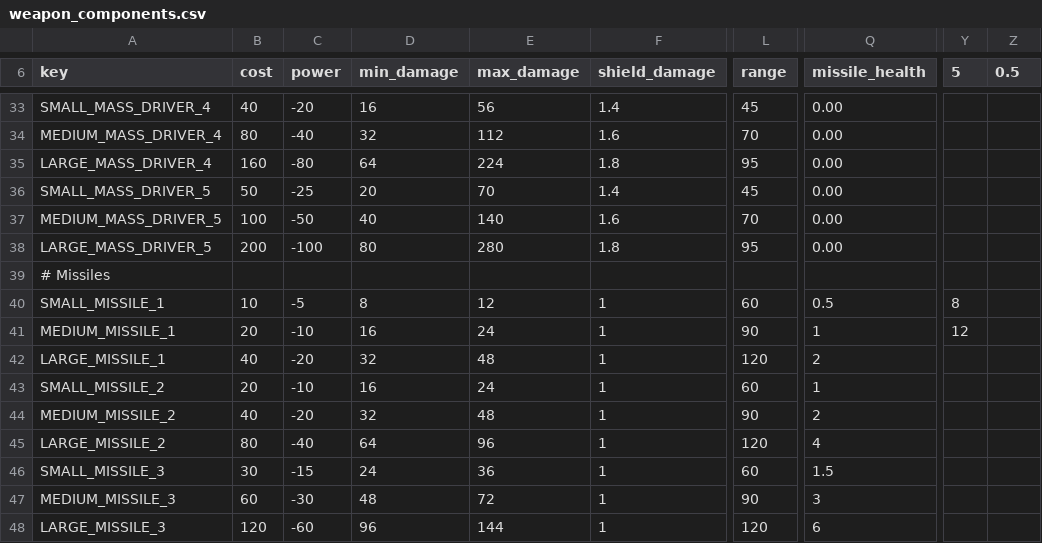
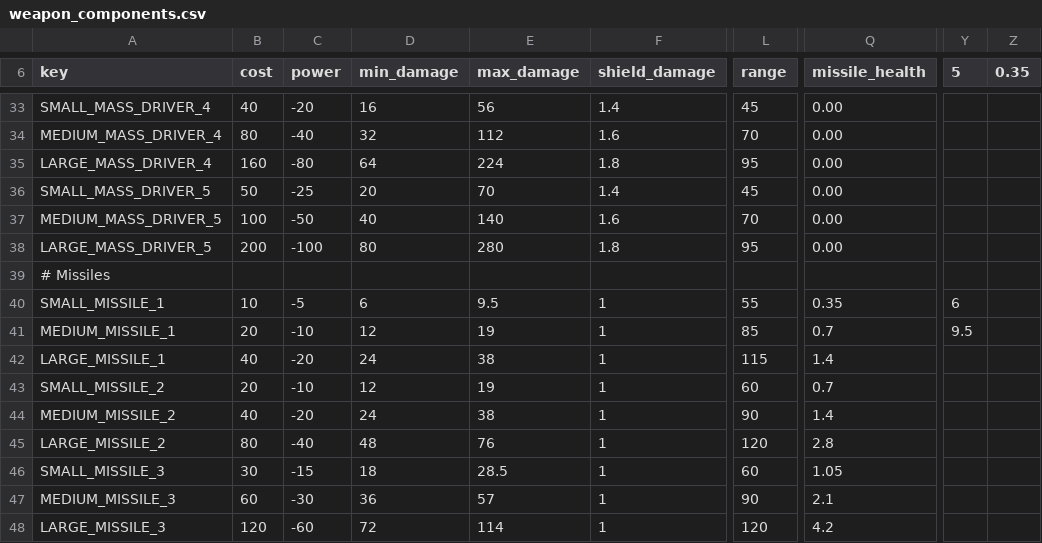
Before and after one commit to GatekeeperHaig/Stellaris-Modding-Den, a CSV file: combat_overhaul_steam_beta/common/component_templates/weapon_components.csv, drawn as a sheet; only a part is shown, gaps mark what is left out; the diff covers the shown part only; the diff names each change by its address in the sheet, - before the commit and + after, or states it on an @@ line.

```diff
--- a/combat_overhaul_steam_beta/common/component_templates/weapon_components.csv
+++ b/combat_overhaul_steam_beta/common/component_templates/weapon_components.csv
-Z6: 0.5
+Z6: 0.35
-D40 (min_damage): 8
+D40 (min_damage): 6
-E40 (max_damage): 12
+E40 (max_damage): 9.5
-L40 (range): 60
+L40 (range): 55
-Q40 (missile_health): 0.5
+Q40 (missile_health): 0.35
-Y40 (5): 8
+Y40 (5): 6
-D41 (min_damage): 16
+D41 (min_damage): 12
-E41 (max_damage): 24
+E41 (max_damage): 19
-L41 (range): 90
+L41 (range): 85
-Q41 (missile_health): 1
+Q41 (missile_health): 0.7
-Y41 (5): 12
+Y41 (5): 9.5
-D42 (min_damage): 32
+D42 (min_damage): 24
-E42 (max_damage): 48
+E42 (max_damage): 38
-L42 (range): 120
+L42 (range): 115
-Q42 (missile_health): 2
+Q42 (missile_health): 1.4
-D43 (min_damage): 16
+D43 (min_damage): 12
-E43 (max_damage): 24
+E43 (max_damage): 19
-Q43 (missile_health): 1
+Q43 (missile_health): 0.7
-D44 (min_damage): 32
+D44 (min_damage): 24
-E44 (max_damage): 48
+E44 (max_damage): 38
-Q44 (missile_health): 2
+Q44 (missile_health): 1.4
-D45 (min_damage): 64
+D45 (min_damage): 48
-E45 (max_damage): 96
+E45 (max_damage): 76
-Q45 (missile_health): 4
+Q45 (missile_health): 2.8
-D46 (min_damage): 24
+D46 (min_damage): 18
-E46 (max_damage): 36
+E46 (max_damage): 28.5
-Q46 (missile_health): 1.5
+Q46 (missile_health): 1.05
-D47 (min_damage): 48
+D47 (min_damage): 36
-E47 (max_damage): 72
+E47 (max_damage): 57
-Q47 (missile_health): 3
+Q47 (missile_health): 2.1
-D48 (min_damage): 96
+D48 (min_damage): 72
-E48 (max_damage): 144
+E48 (max_damage): 114
-Q48 (missile_health): 6
+Q48 (missile_health): 4.2
```
Also changed, not shown: 46 edited cells elsewhere in this file, 9 other files.
